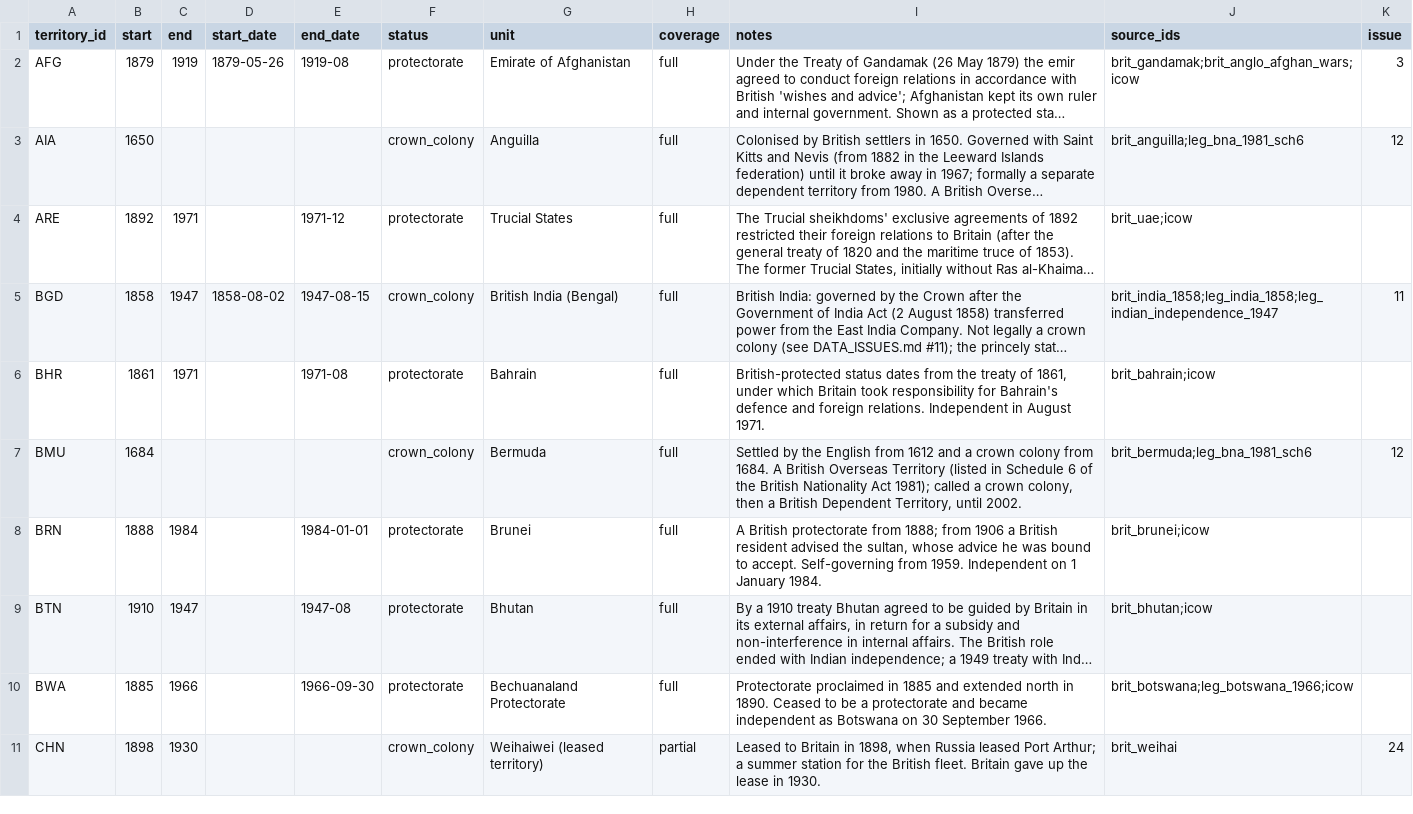
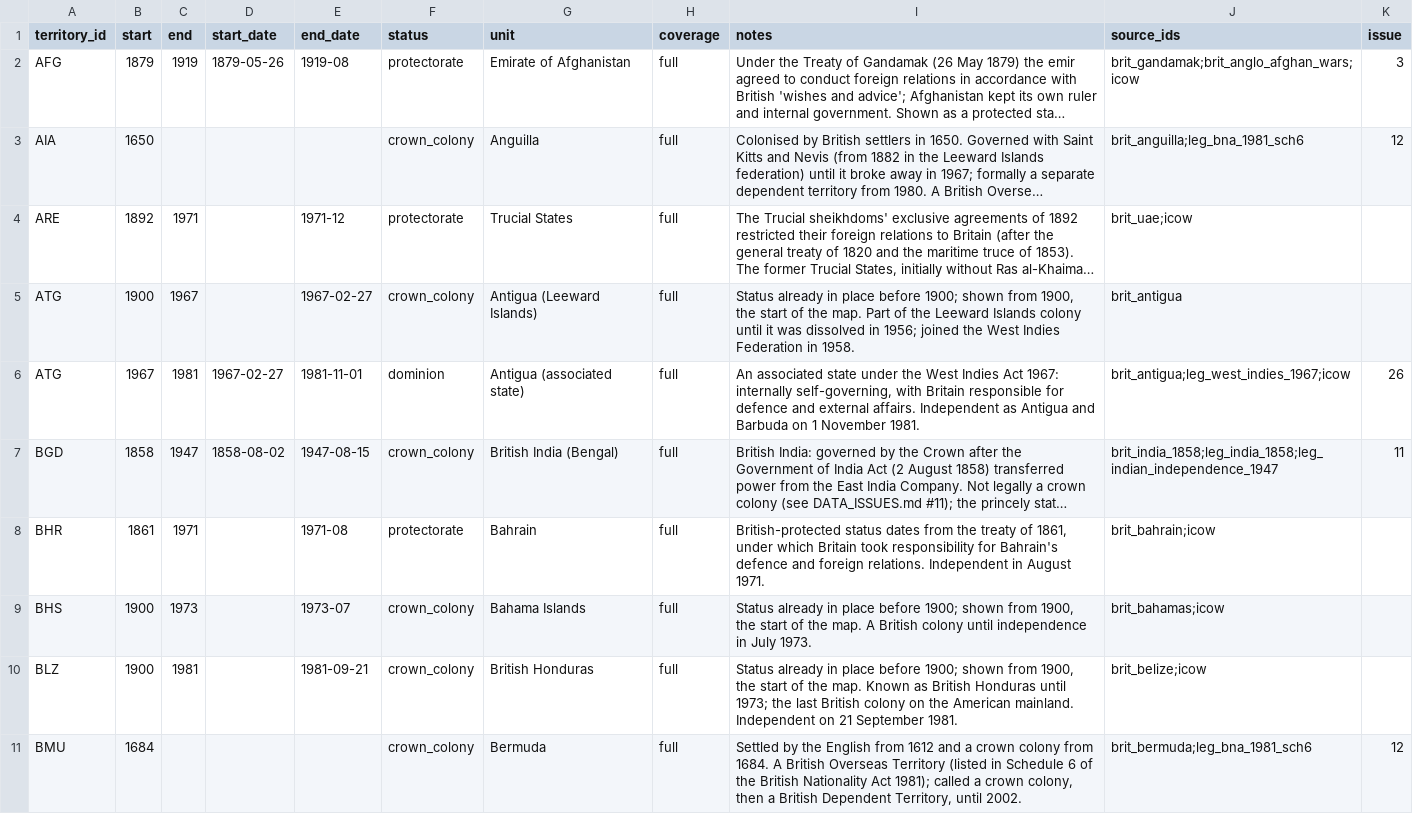
Before and after one commit to hafiz-sham/british-empire-over-time, a CSV file: data/curated/periods.csv, drawn as a sheet; only a part is shown; the shorter side is filled out with more unchanged rows; long unchanged cells end in …; the diff covers the shown part only; the diff names each change by its address in the sheet, - before the commit and + after, or states it on an @@ line.

```diff
--- a/data/curated/periods.csv
+++ b/data/curated/periods.csv
+row 5: ATG | 1900 | 1967 |  | 1967-02-27 | crown_colony | Antigua (Leeward Islands) | full | Status already in place before 1900; shown from 1900, the start of the map. Part of the Leeward Islands colony until it was dissolved in 1956; joined the West Indies Federation in 1958. | brit_antigua
+row 6: ATG | 1967 | 1981 | 1967-02-27 | 1981-11-01 | dominion | Antigua (associated state) | full | An associated state under the West Indies Act 1967: internally self-governing, with Britain responsible for defence and external affairs. Independent as Antigua and Barbuda on 1 November 1981. | brit_antigua;leg_west_indies_1967;icow | 26
+row 9: BHS | 1900 | 1973 |  | 1973-07 | crown_colony | Bahama Islands | full | Status already in place before 1900; shown from 1900, the start of the map. A British colony until independence in July 1973. | brit_bahamas;icow
+row 10: BLZ | 1900 | 1981 |  | 1981-09-21 | crown_colony | British Honduras | full | Status already in place before 1900; shown from 1900, the start of the map. Known as British Honduras until 1973; the last British colony on the American mainland. Independent on 21 September 1981. | brit_belize;icow
```
Also changed, not shown: 15 added rows elsewhere in this file, data/curated/sources.csv, data/curated/territories.csv, 4 other files.
